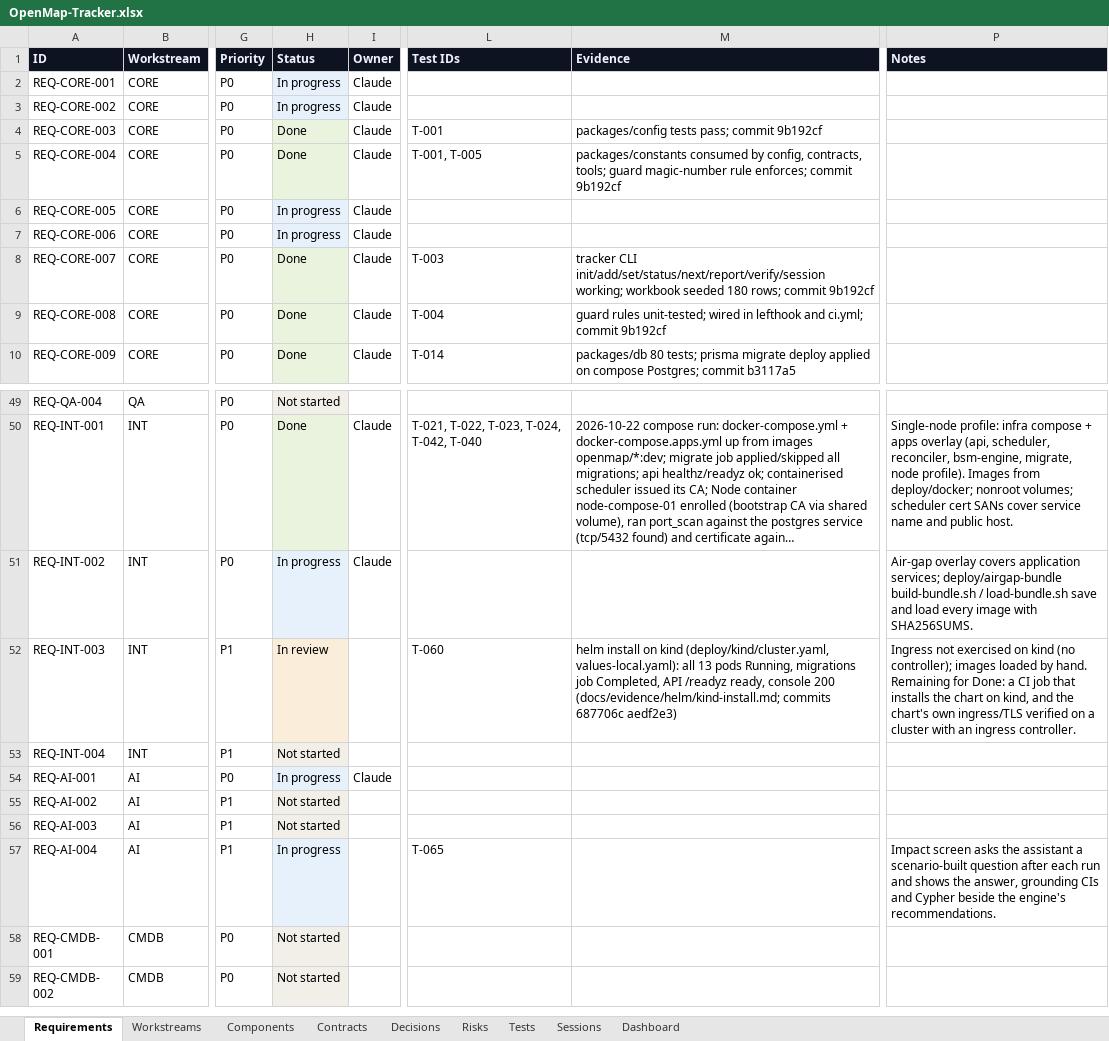
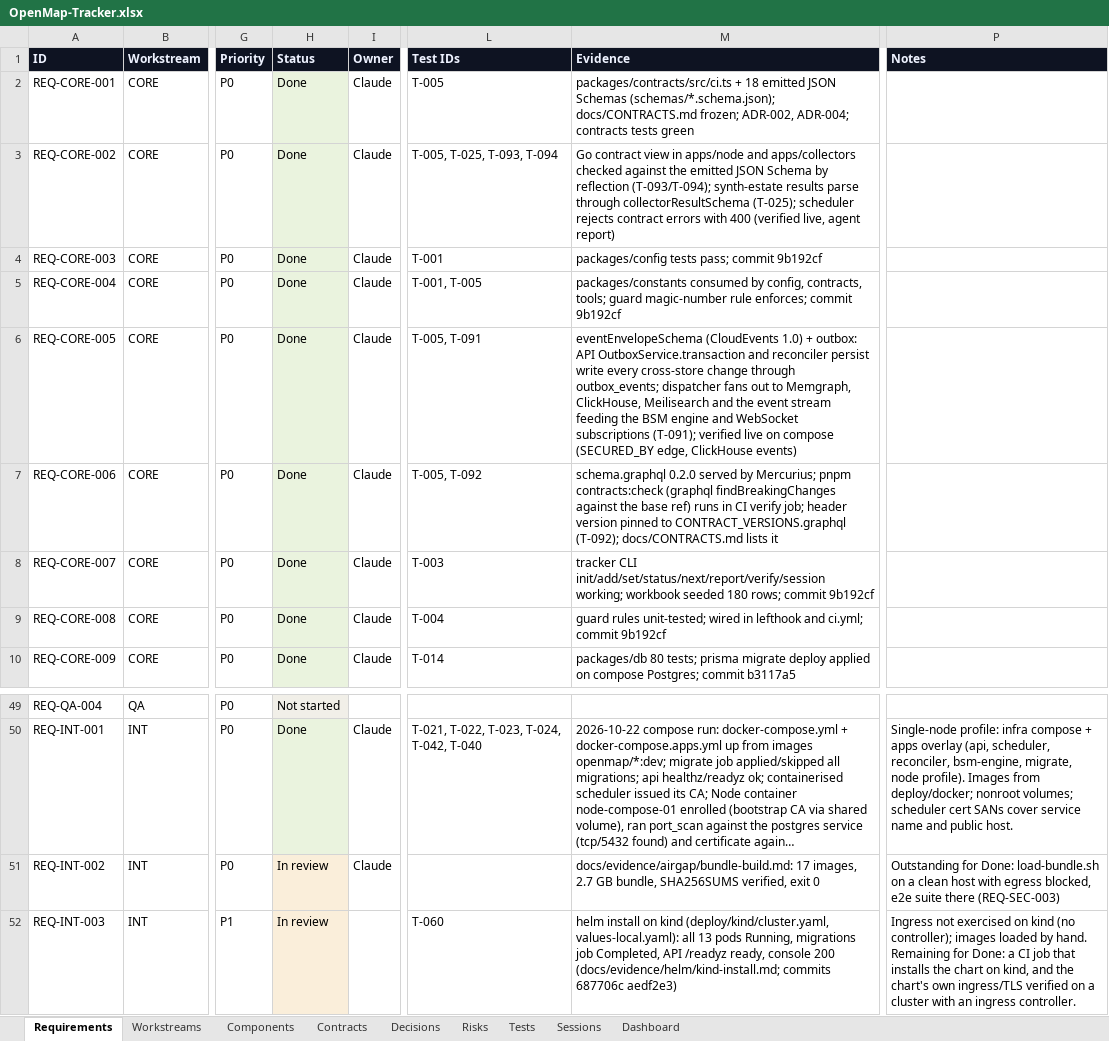
Before and after one commit to zakir80ac/OpenMap, an Excel workbook: tracker/OpenMap-Tracker.xlsx, sheet Requirements, drawn as a sheet; only a part is shown, gaps mark what is left out; the shorter side is filled out with more unchanged rows; long unchanged cells end in …; values as stored, in another font and other column widths than the file's, no borders; the diff names each change by its address in the sheet, - before the commit and + after, or states it on an @@ line.

```diff
--- a/tracker/OpenMap-Tracker.xlsx (sheet Requirements)
+++ b/tracker/OpenMap-Tracker.xlsx (sheet Requirements)
-H2:H3 (Status): In progress
+H2:H3 (Status): Done
-H2:H3 fill: #E6F1FB
+H2:H3 fill: #EAF3DE
-L2 (Test IDs): (empty)
+L2 (Test IDs): T-005
-M2 (Evidence): (empty)
+M2 (Evidence): packages/contracts/src/ci.ts + 18 emitted JSON Schemas (schemas/*.schema.json); docs/CONTRACTS.md frozen; ADR-002, ADR-004; contracts tests green
-L3 (Test IDs): (empty)
+L3 (Test IDs): T-005, T-025, T-093, T-094
-M3 (Evidence): (empty)
+M3 (Evidence): Go contract view in apps/node and apps/collectors checked against the emitted JSON Schema by reflection (T-093/T-094); synth-estate results parse through collectorResultSchema (T-025); scheduler rejects contract errors with 400 (verified live, agent report)
-H6:H7 (Status): In progress
+H6:H7 (Status): Done
-H6:H7 fill: #E6F1FB
+H6:H7 fill: #EAF3DE
-L6 (Test IDs): (empty)
+L6 (Test IDs): T-005, T-091
-M6 (Evidence): (empty)
+M6 (Evidence): eventEnvelopeSchema (CloudEvents 1.0) + outbox: API OutboxService.transaction and reconciler persist write every cross-store change through outbox_events; dispatcher fans out to Memgraph, ClickHouse, Meilisearch and the event stream feeding the BSM engine and WebSocket subscriptions (T-091); verified live on compose (SECURED_BY edge, ClickHouse events)
-L7 (Test IDs): (empty)
+L7 (Test IDs): T-005, T-092
-M7 (Evidence): (empty)
+M7 (Evidence): schema.graphql 0.2.0 served by Mercurius; pnpm contracts:check (graphql findBreakingChanges against the base ref) runs in CI verify job; header version pinned to CONTRACT_VERSIONS.graphql (T-092); docs/CONTRACTS.md lists it
-H51 (Status): In progress
+H51 (Status): In review
-H51 fill: #E6F1FB
+H51 fill: #FAEEDA
-M51 (Evidence): (empty)
+M51 (Evidence): docs/evidence/airgap/bundle-build.md: 17 images, 2.7 GB bundle, SHA256SUMS verified, exit 0
-P51 (Notes): Air-gap overlay covers application services; deploy/airgap-bundle build-bundle.sh / load-bundle.sh save and load every image with SHA256SUMS.
+P51 (Notes): Outstanding for Done: load-bundle.sh on a clean host with egress blocked, e2e suite there (REQ-SEC-003)
```
Also changed, not shown: sheet Tests, sheet Dashboard, sheet Workstreams, 29 other files.
